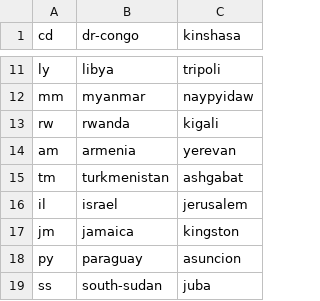
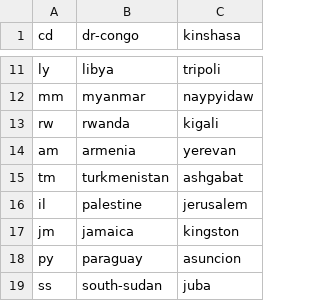
Before and after one commit to capt-muji/rn.athan.uk, a TSV file: ai/features/global-prayer-times/data/research/o1l-city/capitals2/targets-athanpro.tsv, drawn as a sheet; only a part is shown, gaps mark what is left out.

```diff
--- a/ai/features/global-prayer-times/data/research/o1l-city/capitals2/targets-athanpro.tsv
+++ b/ai/features/global-prayer-times/data/research/o1l-city/capitals2/targets-athanpro.tsv
@@ -15,3 +15,3 @@ am	armenia	yerevan
 tm	turkmenistan	ashgabat
-il	israel	jerusalem
+il	palestine	jerusalem
 jm	jamaica	kingston
```
Also changed, not shown: ai/features/global-prayer-times/data/research/o1l-city/athanpro/data/capitals.tsv, ai/features/global-prayer-times/data/research/o1l-city/athanpro/data/universe.tsv, 51 other files.
